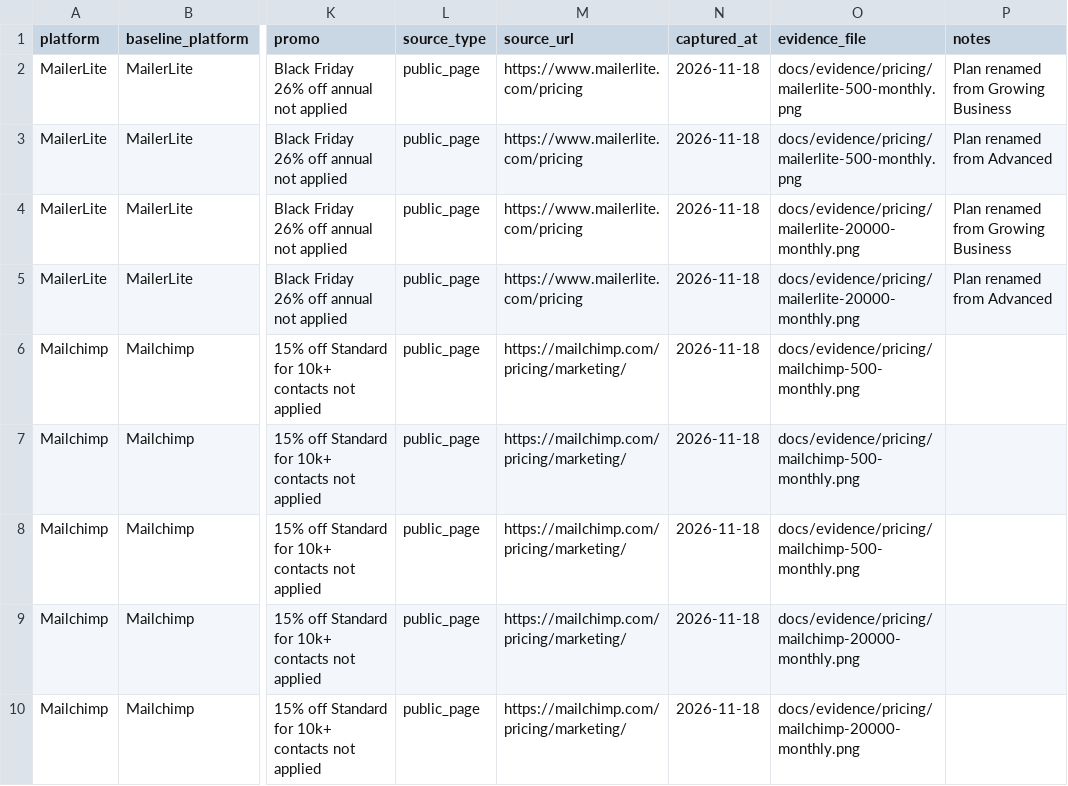
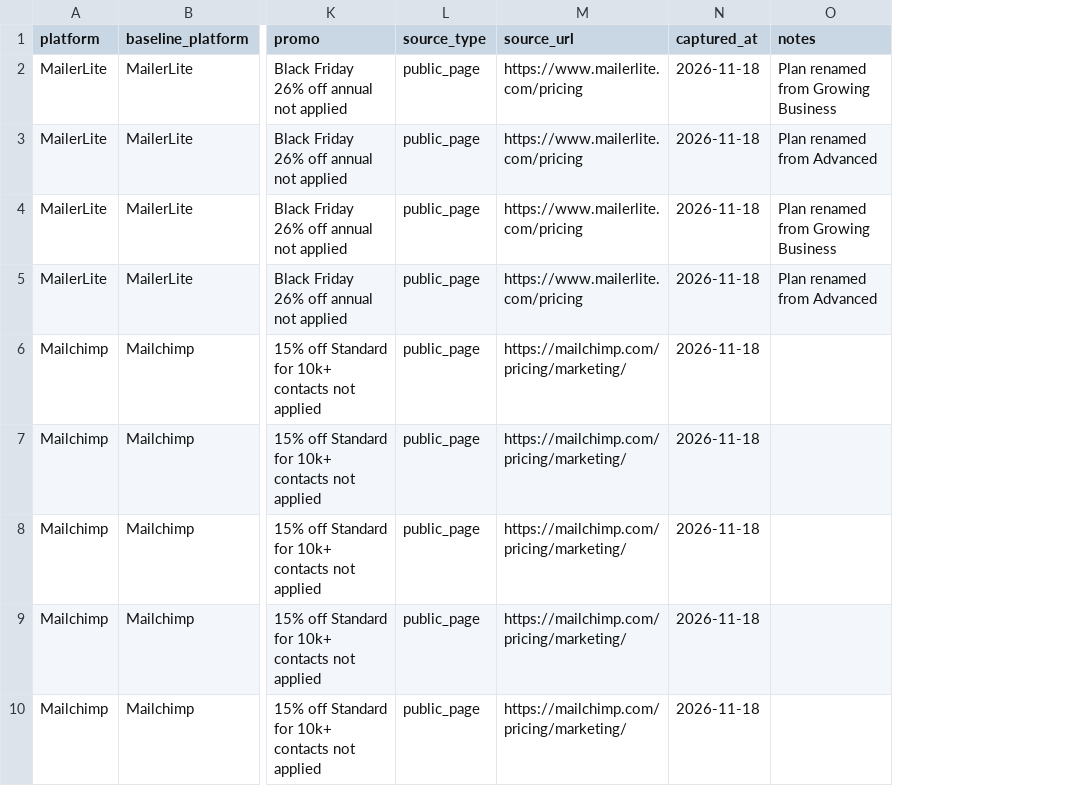
Before and after one commit to VasileiosBardakis/cobaltfairy_intelligence_hub, a CSV file: pricing_current.csv, drawn as a sheet; only a part is shown, gaps mark what is left out; the diff names each change by its address in the sheet, - before the commit and + after, or states it on an @@ line.

Commit message:
Add social post and coverage capture data
Adds social post and coverage CSV ingestion, removes obsolete pricing evidence references, and updates project documentation.

```diff
--- a/pricing_current.csv
+++ b/pricing_current.csv
-column O (evidence_file), rows 2-10: docs/evidence/pricing/mailerlite-500-monthly.png | docs/evidence/pricing/mailerlite-500-monthly.png | docs/evidence/pricing/mailerlite-20000-monthly.png | docs/evidence/pricing/mailerlite-20000-monthly.png | docs/evidence/pricing/mailchimp-500-monthly.png | docs/evidence/pricing/mailchimp-500-monthly.png | docs/evidence/pricing/mailchimp-500-monthly.png | docs/evidence/pricing/mailchimp-20000-monthly.png | docs/evidence/pricing/mailchimp-20000-monthly.png
```
Also changed, not shown: 5 other files.
